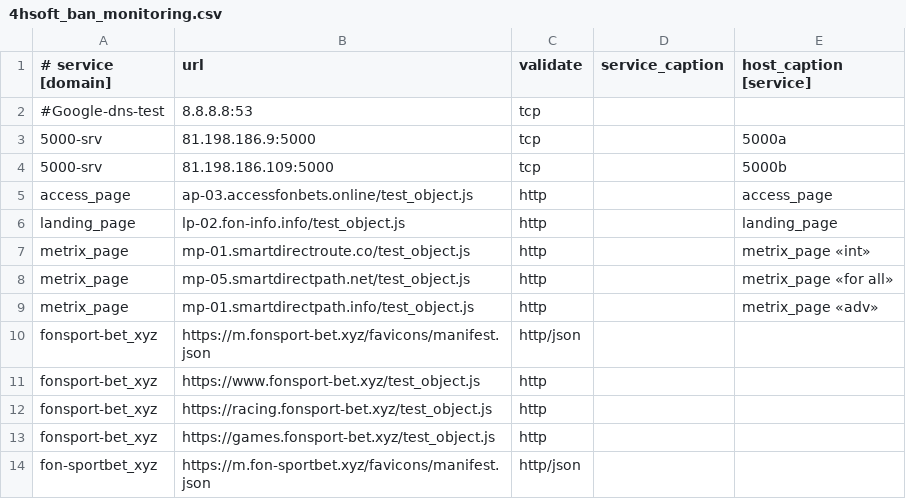
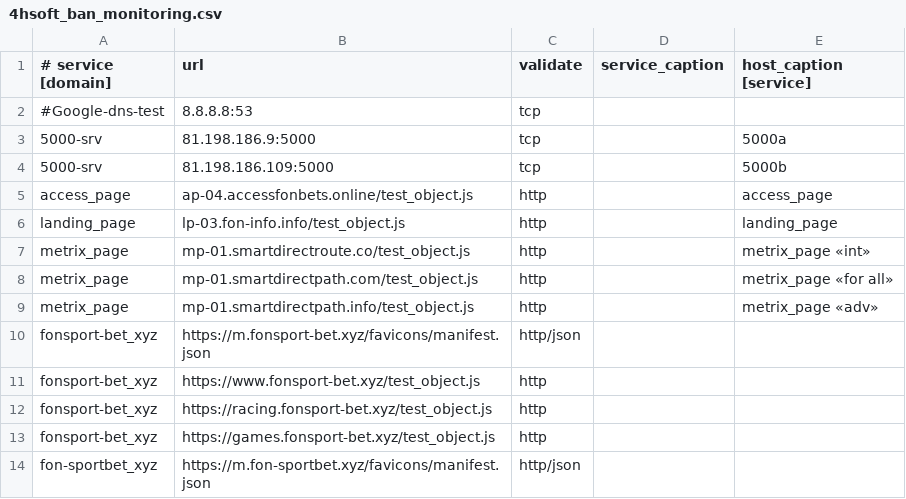
Before and after one commit to fbcloudstuff/apps, a CSV file: ban-monitoring/4hsoft_ban_monitoring.csv, drawn as a sheet; only a part is shown.

Commit message:
update ban-monitoring.csv

```diff
--- a/ban-monitoring/4hsoft_ban_monitoring.csv
+++ b/ban-monitoring/4hsoft_ban_monitoring.csv
@@ -4,6 +4,6 @@
 5000-srv;81.198.186.109:5000;tcp;;5000b
-access_page;ap-03.accessfonbets.online/test_object.js;http;;access_page
-landing_page;lp-02.fon-info.info/test_object.js;http;;landing_page
+access_page;ap-04.accessfonbets.online/test_object.js;http;;access_page
+landing_page;lp-03.fon-info.info/test_object.js;http;;landing_page
 metrix_page;mp-01.smartdirectroute.co/test_object.js;http;;metrix_page «int»
-metrix_page;mp-05.smartdirectpath.net/test_object.js;http;;metrix_page «for all»
+metrix_page;mp-01.smartdirectpath.com/test_object.js;http;;metrix_page «for all»
 metrix_page;mp-01.smartdirectpath.info/test_object.js;http;;metrix_page «adv»
```
